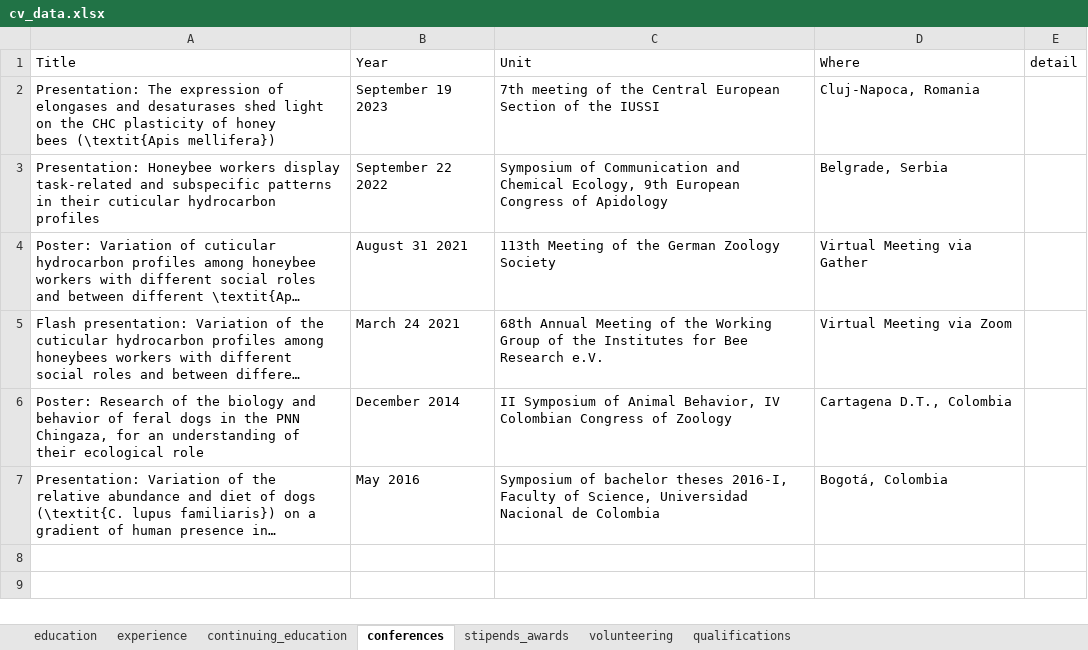
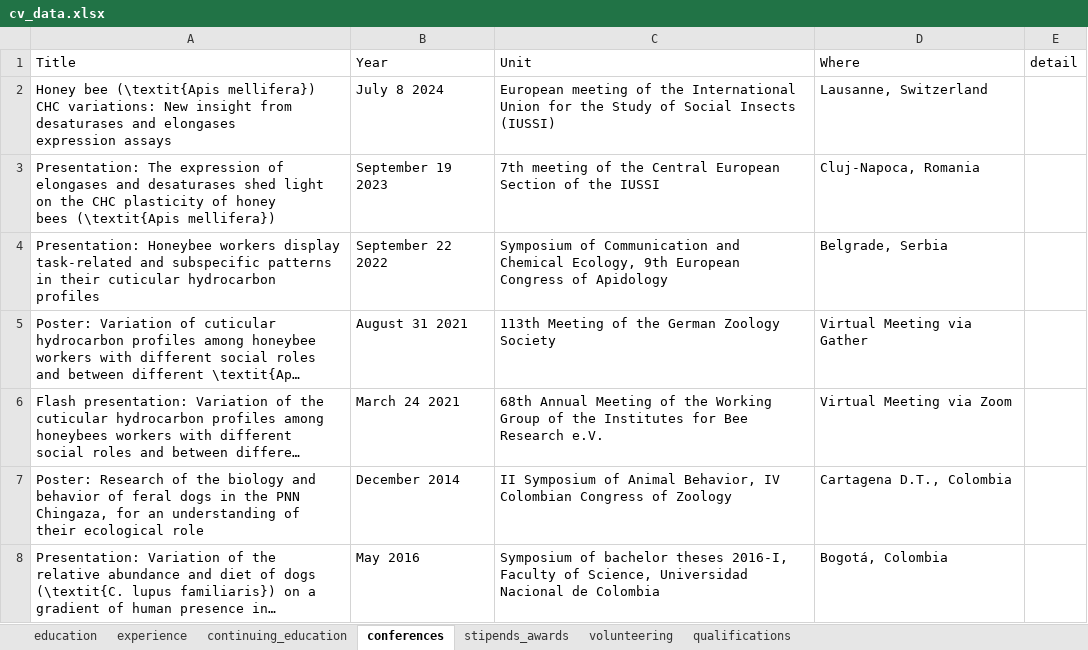
Before and after one commit to dsrodriguezl/CV, an Excel workbook: EN/cv_data.xlsx, sheet conferences, drawn as a sheet; long unchanged cells end in …; values as stored, in another font and other column widths than the file's, no borders; ↵ is a line break in a cell; the diff names each change by its address in the sheet, - before the commit and + after, or states it on an @@ line.

Commit message:
Add IUSSI 2024 congress

```diff
--- a/EN/cv_data.xlsx (sheet conferences)
+++ b/EN/cv_data.xlsx (sheet conferences)
+row 2: Honey bee (\textit{Apis mellifera}) CHC variations: New insight from desaturases and elongases ↵ expression assays | July 8 2024 | European meeting of the International Union for the Study of Social Insects (IUSSI) | Lausanne, Switzerland
```
